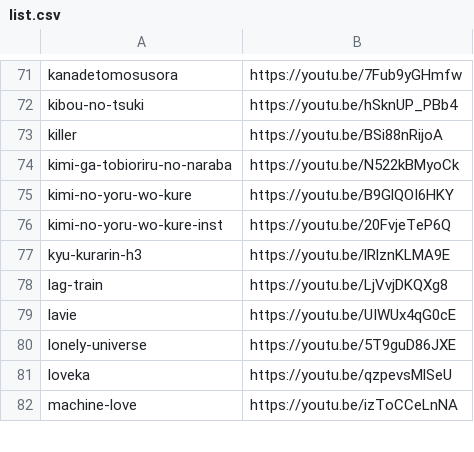
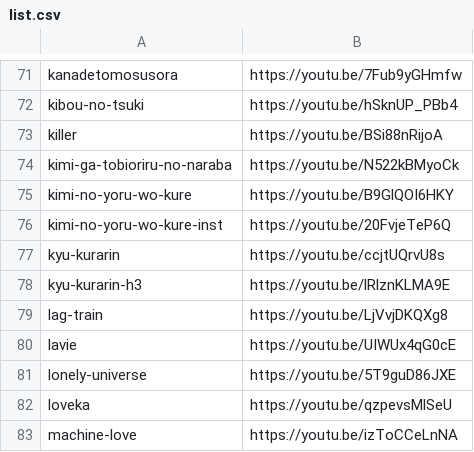
Before and after one commit to nedorazrab0/google-music, a CSV file: list.csv, drawn as a sheet; only a part is shown, gaps mark what is left out.

Commit message:
Update list.csv

```diff
--- a/list.csv
+++ b/list.csv
@@ -76,2 +76,3 @@ kimi-no-yoru-wo-kure,https://youtu.be/B9GlQOI6HKY
 kimi-no-yoru-wo-kure-inst,https://youtu.be/20FvjeTeP6Q
+kyu-kurarin,https://youtu.be/ccjtUQrvU8s
 kyu-kurarin-h3,https://youtu.be/lRlznKLMA9E
```
